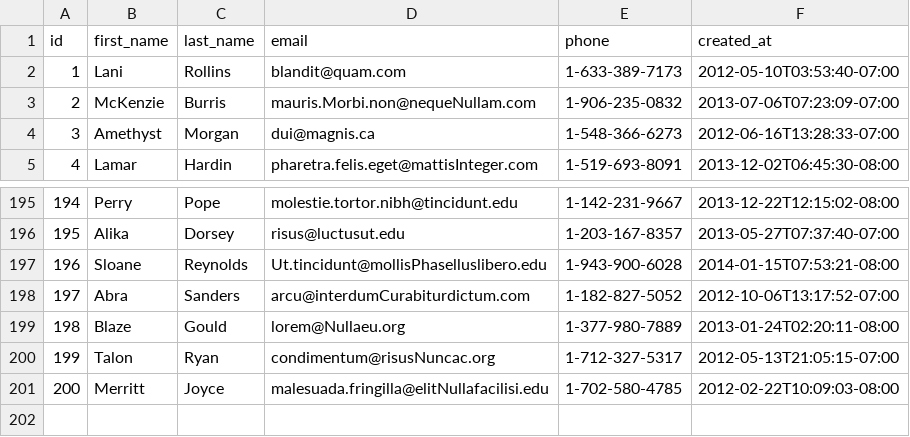
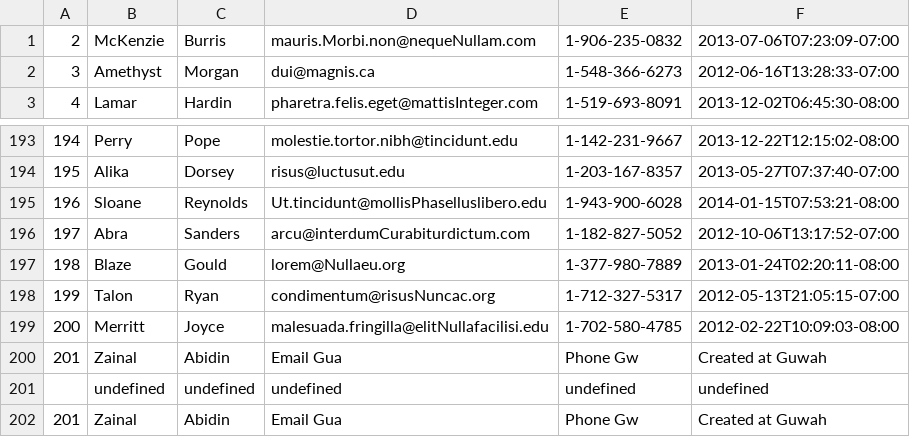
Before and after one commit to wonder-fox-2018/parsing-data-1, a CSV file: people.csv, drawn as a sheet; only a part is shown, gaps mark what is left out.

```diff
--- a/people.csv
+++ b/people.csv
@@ -1,3 +1 @@
-id,first_name,last_name,email,phone,created_at
-1,Lani,Rollins,blandit@quam.com,1-633-389-7173,2012-05-10T03:53:40-07:00
 2,McKenzie,Burris,mauris.Morbi.non@nequeNullam.com,1-906-235-0832,2013-07-06T07:23:09-07:00
@@ -201 +199,4 @@ id,first_name,last_name,email,phone,created_at
 200,Merritt,Joyce,malesuada.fringilla@elitNullafacilisi.edu,1-702-580-4785,2012-02-22T10:09:03-08:00
+201,Zainal,Abidin,Email Gua,Phone Gw,Created at Guwah
+,undefined,undefined,undefined,undefined,undefined
+201,Zainal,Abidin,Email Gua,Phone Gw,Created at Guwah
```
Also changed, not shown: 1 other file.
